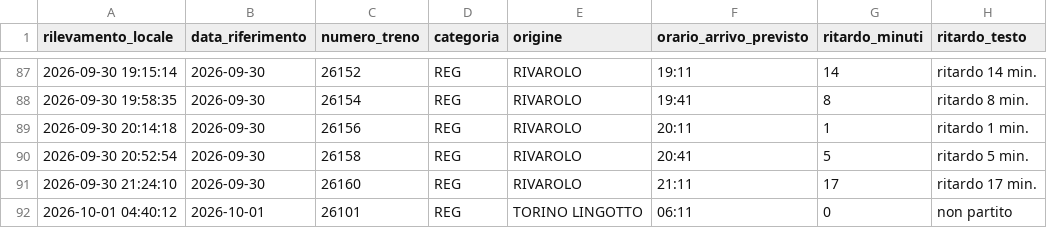
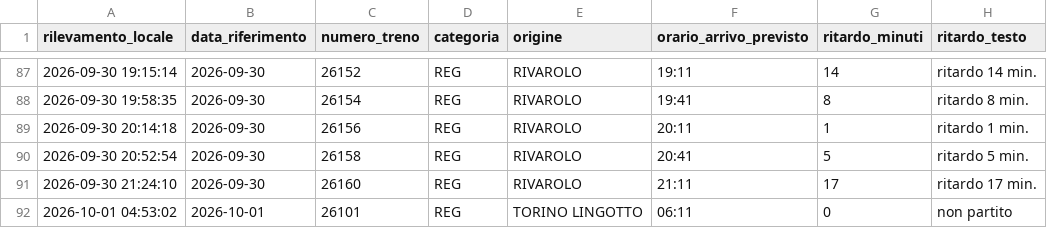
Before and after one commit to frapan2003-coder/Orari-arrivo-treni, a CSV file: data/raw_log.csv, drawn as a sheet; only a part is shown, gaps mark what is left out; the diff names each change by its address in the sheet, - before the commit and + after, or states it on an @@ line.

```diff
--- a/data/raw_log.csv
+++ b/data/raw_log.csv
-A92 (rilevamento_locale): 2026-10-01 04:40:12
+A92 (rilevamento_locale): 2026-10-01 04:53:02
```
